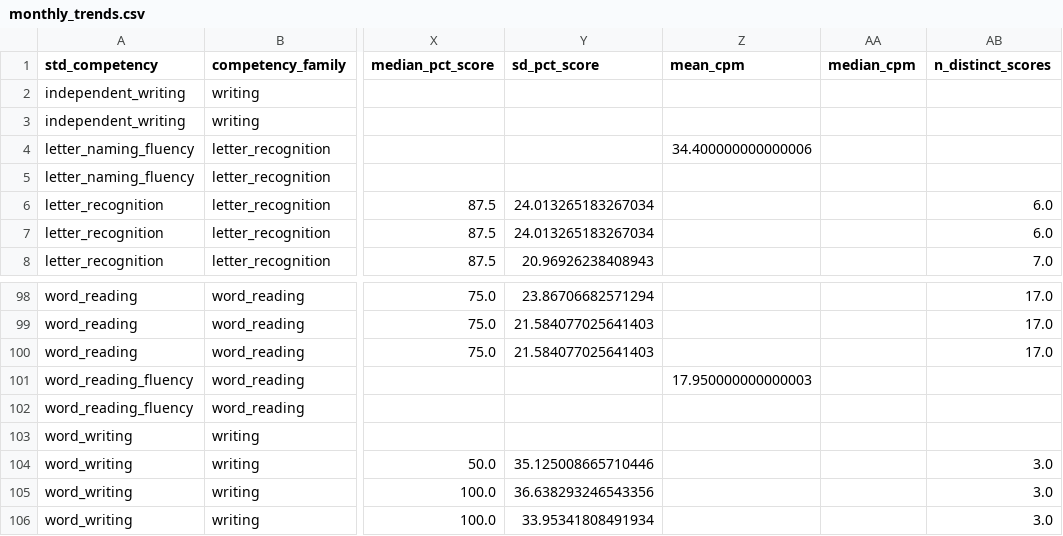
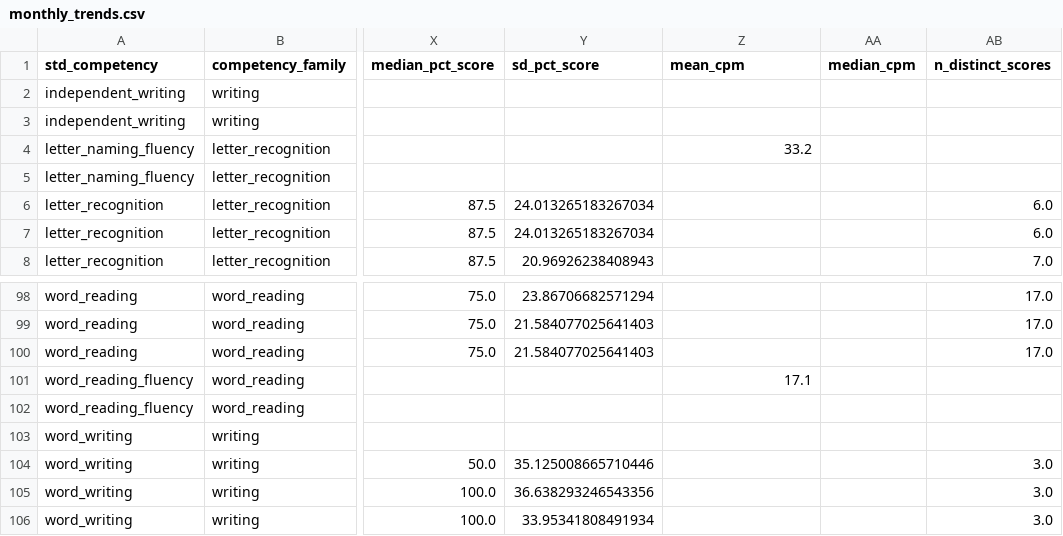
Before and after one commit to AdiChandrashekar/basti-fln-trends, a CSV file: docs/data/monthly_trends.csv, drawn as a sheet; only a part is shown, gaps mark what is left out; the diff covers the shown part only; the diff names each change by its address in the sheet, - before the commit and + after, or states it on an @@ line.

```diff
--- a/docs/data/monthly_trends.csv
+++ b/docs/data/monthly_trends.csv
-Z4 (mean_cpm): 34.400000000000006
+Z4 (mean_cpm): 33.2
-Z101 (mean_cpm): 17.950000000000003
+Z101 (mean_cpm): 17.1
```
Also changed, not shown: 111 edited cells elsewhere in this file, docs/data/nonstacking_competency_views.csv, docs/data/quarterly_trends.csv, 16 other files.
